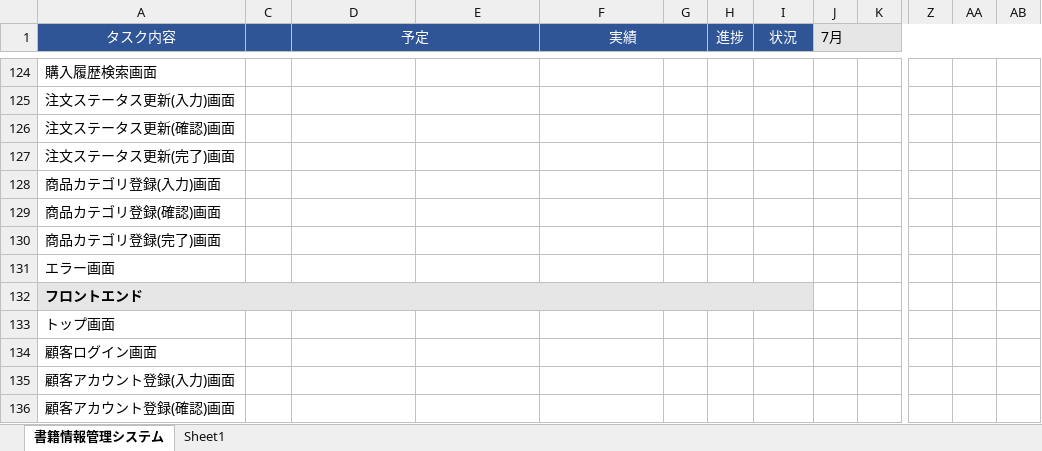
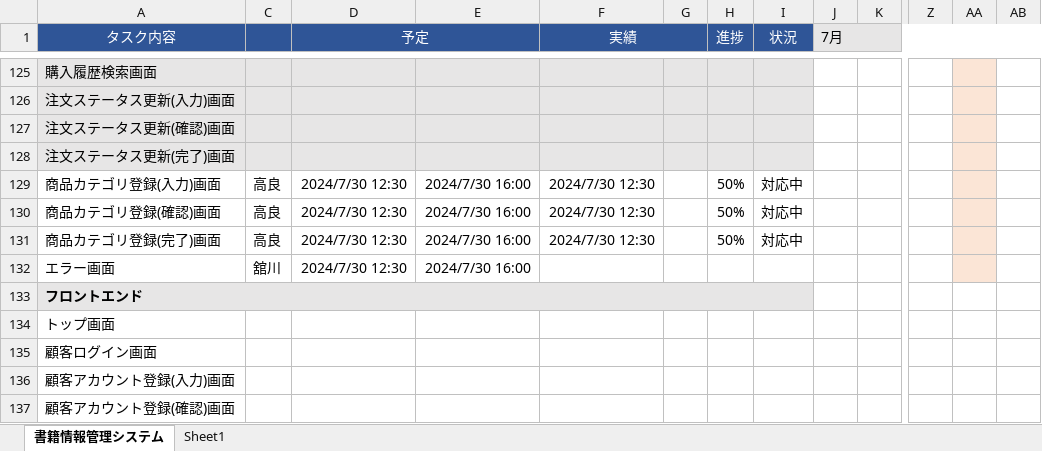
Before and after one commit to kanavii3333/ec-b, an Excel workbook: plan/wbs/wbs.xlsx, sheet 書籍情報管理システム, drawn as a sheet; only a part is shown, gaps mark what is left out; values as stored, in another font and other column widths than the file's, no borders; charts and pictures not drawn; removed rows and columns are numbered as before the commit, all else as after; rows hold the shown columns only; the diff covers the shown part only; the diff names each change by its address in the sheet, - before the commit and + after, or states it on an @@ line.

```diff
--- a/plan/wbs/wbs.xlsx (sheet 書籍情報管理システム)
+++ b/plan/wbs/wbs.xlsx (sheet 書籍情報管理システム)
-A125:A128 fill: none
+A125:A128 fill: #E7E6E6
-C125:I128 fill: none
+C125:I128 fill: #E7E6E6
-AA125:AA128 fill: none
+AA125:AA128 fill: #FBE5D6
-row 128: 商品カテゴリ登録(入力)画面
-row 129: 商品カテゴリ登録(確認)画面
-row 130: 商品カテゴリ登録(完了)画面
-row 131: エラー画面
+row 129: 商品カテゴリ登録(入力)画面 | 高良 | 2024/7/30 12:30 | 2024/7/30 16:00 | 2024/7/30 12:30 |  | 50% | 対応中
+row 130: 商品カテゴリ登録(確認)画面 | 高良 | 2024/7/30 12:30 | 2024/7/30 16:00 | 2024/7/30 12:30 |  | 50% | 対応中
+row 131: 商品カテゴリ登録(完了)画面 | 高良 | 2024/7/30 12:30 | 2024/7/30 16:00 | 2024/7/30 12:30 |  | 50% | 対応中
+row 132: エラー画面 | 舘川 | 2024/7/30 12:30 | 2024/7/30 16:00
```
Also changed, not shown: 19 added rows, 18 removed rows, 26 edited cells and cell formats elsewhere in this sheet, charts or pictures.
